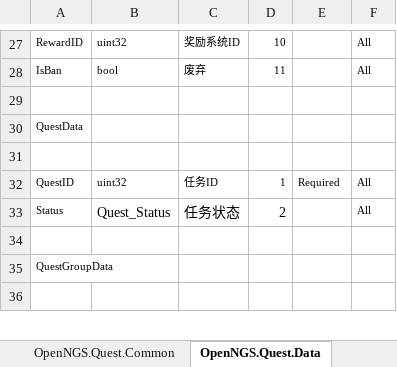
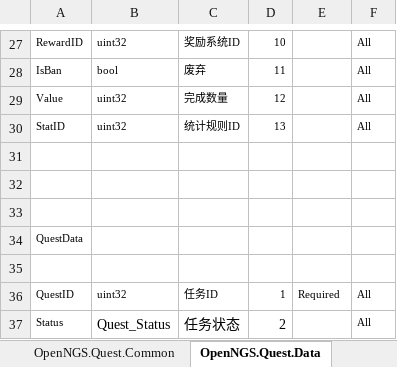
Before and after one commit to Open-NGS/OpenNGS.Network, an Excel workbook: Data/Entities/OpenNGS/OpenNGS.Quest.xlsx, sheet OpenNGS.Quest.Data, drawn as a sheet; only a part is shown, gaps mark what is left out; the shorter side is filled out with more unchanged rows; values as stored, in another font and other column widths than the file's, no borders; conditional formats and table styles not drawn; the diff names each change by its address in the sheet, - before the commit and + after, or states it on an @@ line.

```diff
--- a/Data/Entities/OpenNGS/OpenNGS.Quest.xlsx (sheet OpenNGS.Quest.Data)
+++ b/Data/Entities/OpenNGS/OpenNGS.Quest.xlsx (sheet OpenNGS.Quest.Data)
+row 29: Value | uint32 | 完成数量 | 12 |  | All
+row 30: StatID | uint32 | 统计规则ID | 13 |  | All
+row 31: (empty)
+row 32: (empty)
```
Also changed, not shown: 2 other files.
